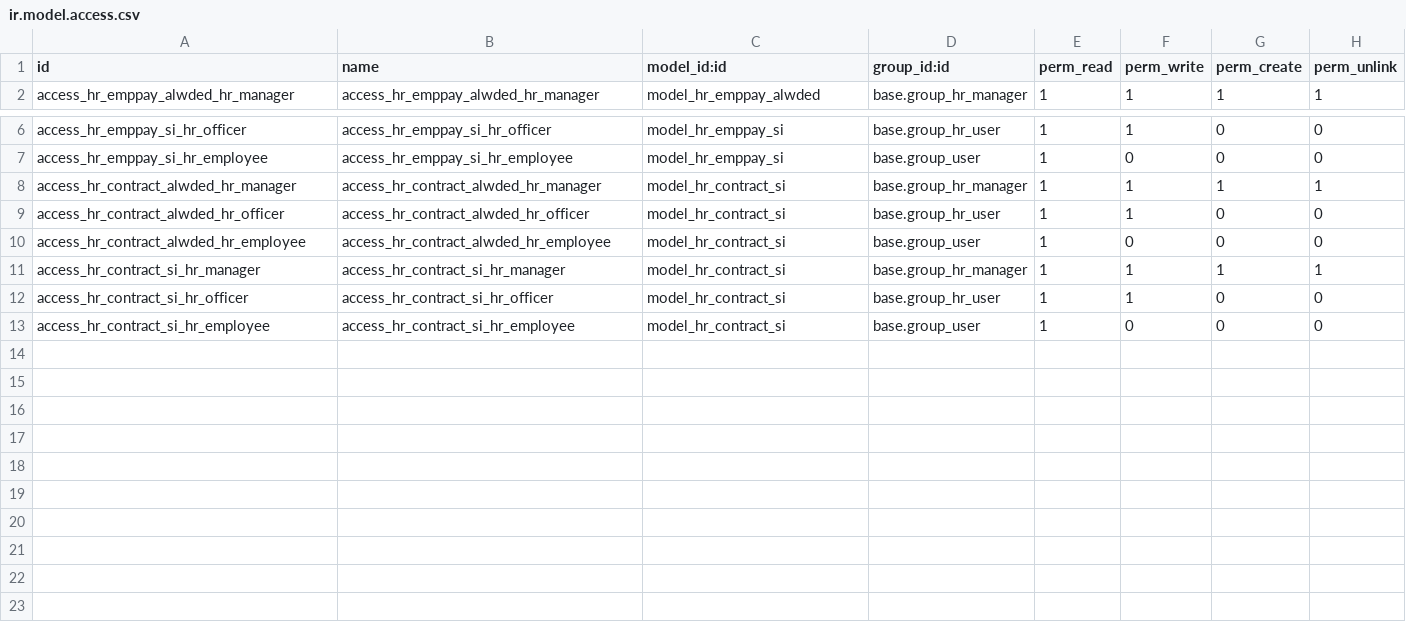
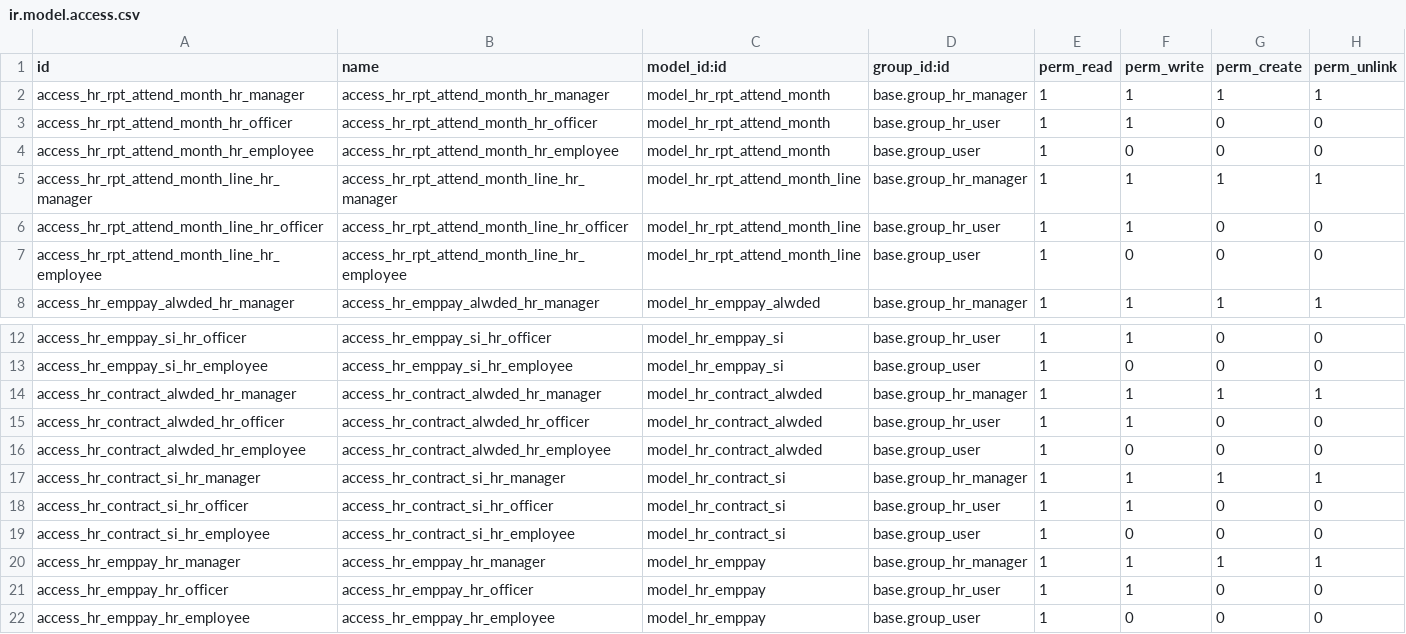
Before and after one commit to hoangtk/metrotowtruck, a CSV file: metro_hr/emppay/ir.model.access.csv, drawn as a sheet; only a part is shown, gaps mark what is left out.

Commit message:
Improve the contract payroll setup

```diff
--- a/metro_hr/emppay/ir.model.access.csv
+++ b/metro_hr/emppay/ir.model.access.csv
@@ -1,2 +1,8 @@
 id,name,model_id:id,group_id:id,perm_read,perm_write,perm_create,perm_unlink
+access_hr_rpt_attend_month_hr_manager,access_hr_rpt_attend_month_hr_manager,model_hr_rpt_attend_month,base.group_hr_manager,1,1,1,1
+access_hr_rpt_attend_month_hr_officer,access_hr_rpt_attend_month_hr_officer,model_hr_rpt_attend_month,base.group_hr_user,1,1,0,0
+access_hr_rpt_attend_month_hr_employee,access_hr_rpt_attend_month_hr_employee,model_hr_rpt_attend_month,base.group_user,1,0,0,0
+access_hr_rpt_attend_month_line_hr_manager,access_hr_rpt_attend_month_line_hr_manager,model_hr_rpt_attend_month_line,base.group_hr_manager,1,1,1,1
+access_hr_rpt_attend_month_line_hr_officer,access_hr_rpt_attend_month_line_hr_officer,model_hr_rpt_attend_month_line,base.group_hr_user,1,1,0,0
+access_hr_rpt_attend_month_line_hr_employee,access_hr_rpt_attend_month_line_hr_employee,model_hr_rpt_attend_month_line,base.group_user,1,0,0,0
 access_hr_emppay_alwded_hr_manager,access_hr_emppay_alwded_hr_manager,model_hr_emppay_alwded,base.group_hr_manager,1,1,1,1
@@ -7,5 +13,5 @@ access_hr_emppay_si_hr_officer,access_hr_emppay_si_hr_officer,model_hr_emppay_si
 access_hr_emppay_si_hr_employee,access_hr_emppay_si_hr_employee,model_hr_emppay_si,base.group_user,1,0,0,0
-access_hr_contract_alwded_hr_manager,access_hr_contract_alwded_hr_manager,model_hr_contract_si,base.group_hr_manager,1,1,1,1
-access_hr_contract_alwded_hr_officer,access_hr_contract_alwded_hr_officer,model_hr_contract_si,base.group_hr_user,1,1,0,0
-access_hr_contract_alwded_hr_employee,access_hr_contract_alwded_hr_employee,model_hr_contract_si,base.group_user,1,0,0,0
+access_hr_contract_alwded_hr_manager,access_hr_contract_alwded_hr_manager,model_hr_contract_alwded,base.group_hr_manager,1,1,1,1
+access_hr_contract_alwded_hr_officer,access_hr_contract_alwded_hr_officer,model_hr_contract_alwded,base.group_hr_user,1,1,0,0
+access_hr_contract_alwded_hr_employee,access_hr_contract_alwded_hr_employee,model_hr_contract_alwded,base.group_user,1,0,0,0
 access_hr_contract_si_hr_manager,access_hr_contract_si_hr_manager,model_hr_contract_si,base.group_hr_manager,1,1,1,1
@@ -13 +19,4 @@ access_hr_contract_si_hr_officer,access_hr_contract_si_hr_officer,model_hr_contr
 access_hr_contract_si_hr_employee,access_hr_contract_si_hr_employee,model_hr_contract_si,base.group_user,1,0,0,0
+access_hr_emppay_hr_manager,access_hr_emppay_hr_manager,model_hr_emppay,base.group_hr_manager,1,1,1,1
+access_hr_emppay_hr_officer,access_hr_emppay_hr_officer,model_hr_emppay,base.group_hr_user,1,1,0,0
+access_hr_emppay_hr_employee,access_hr_emppay_hr_employee,model_hr_emppay,base.group_user,1,0,0,0
```
Also changed, not shown: 7 other files.
